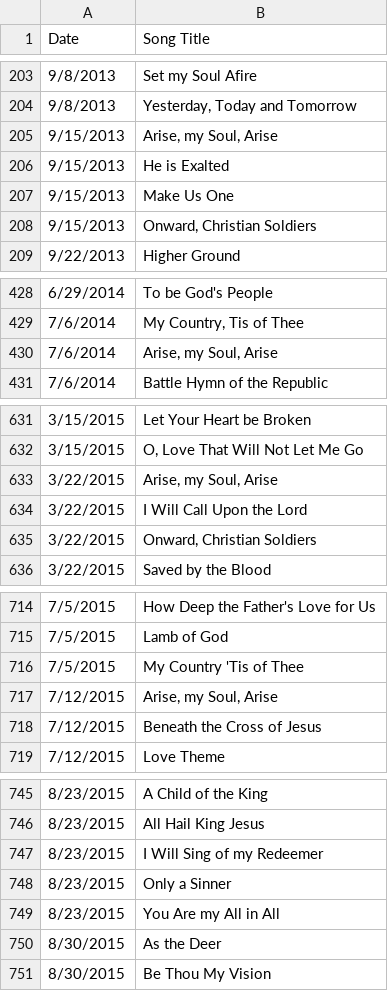
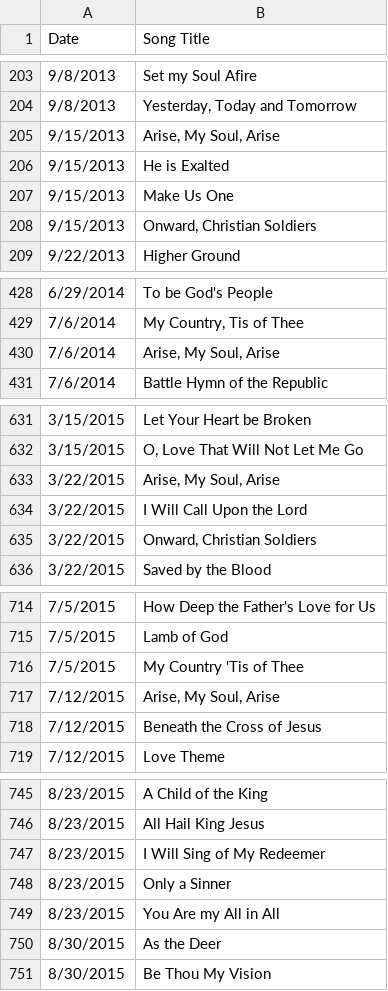
Before and after one commit to jonarino/gracebaptistlondon, a CSV file: data/song_occurrences.csv, drawn as a sheet; only a part is shown, gaps mark what is left out; the diff covers the shown part only.

```diff
--- a/data/song_occurrences.csv
+++ b/data/song_occurrences.csv
@@ -204,3 +204,3 @@ Date,Song Title
 9/8/2013,"Yesterday, Today and Tomorrow"
-9/15/2013,"Arise, my Soul, Arise"
+9/15/2013,"Arise, My Soul, Arise"
 9/15/2013,He is Exalted
@@ -429,3 +429,3 @@ Date,Song Title
 7/6/2014,"My Country, Tis of Thee"
-7/6/2014,"Arise, my Soul, Arise"
+7/6/2014,"Arise, My Soul, Arise"
 7/6/2014,Battle Hymn of the Republic
@@ -632,3 +632,3 @@ Date,Song Title
 3/15/2015,"O, Love That Will Not Let Me Go"
-3/22/2015,"Arise, my Soul, Arise"
+3/22/2015,"Arise, My Soul, Arise"
 3/22/2015,I Will Call Upon the Lord
@@ -716,3 +716,3 @@ Date,Song Title
 7/5/2015,My Country 'Tis of Thee
-7/12/2015,"Arise, my Soul, Arise"
+7/12/2015,"Arise, My Soul, Arise"
 7/12/2015,Beneath the Cross of Jesus
@@ -746,3 +746,3 @@ Date,Song Title
 8/23/2015,All Hail King Jesus
-8/23/2015,I Will Sing of my Redeemer
+8/23/2015,I Will Sing of My Redeemer
 8/23/2015,Only a Sinner
```
Also changed, not shown: 10 added rows and 20 edited cells elsewhere in this file, data/song_occurrences_archived.csv, data/unique_songs.csv, 1 other file.
